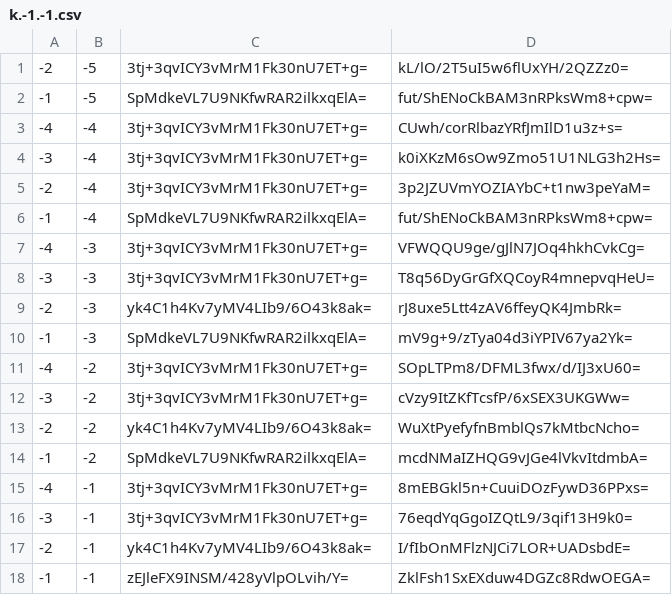
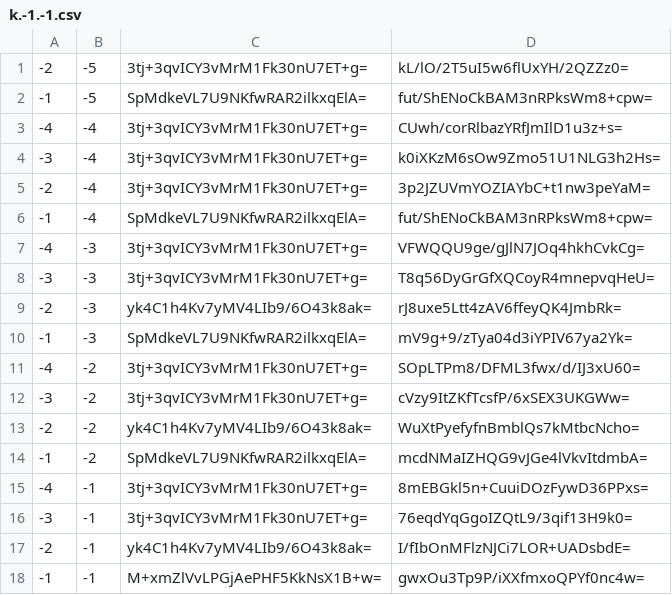
Before and after one commit to counterfitninja/chilled-nether, a CSV file: tiles/zoom.-1/metadata/k.-1.-1.csv, drawn as a sheet.

```diff
--- a/tiles/zoom.-1/metadata/k.-1.-1.csv
+++ b/tiles/zoom.-1/metadata/k.-1.-1.csv
@@ -17,2 +17,2 @@
 -2,-1,yk4C1h4Kv7yMV4LIb9/6O43k8ak=,I/fIbOnMFlzNJCi7LOR+UADsbdE=
--1,-1,zEJleFX9INSM/428yVlpOLvih/Y=,ZklFsh1SxEXduw4DGZc8RdwOEGA=
+-1,-1,M+xmZlVvLPGjAePHF5KkNsX1B+w=,gwxOu3Tp9P/iXXfmxoQPYf0nc4w=
```
Also changed, not shown: tiles/zoom.-1/metadata/k.-1.0.csv, tiles/zoom.-1/metadata/k.0.-1.csv, 33 other files.
